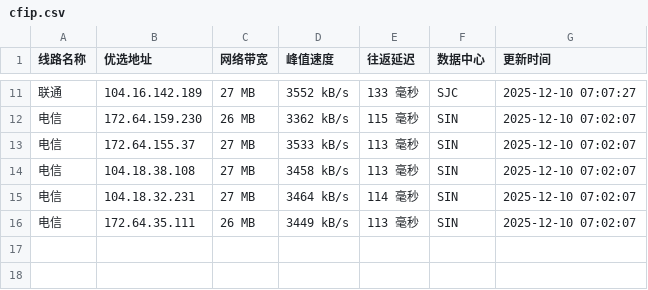
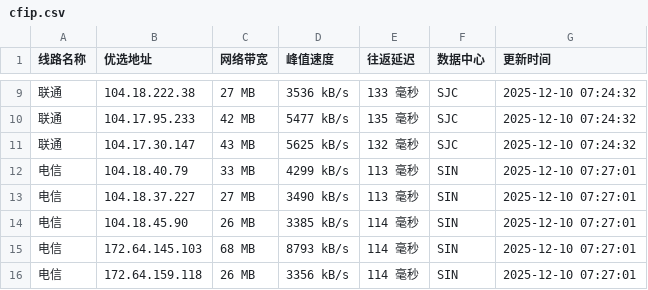
Before and after one commit to xing2kong/cfipv4db, a CSV file: cfip.csv, drawn as a sheet; only a part is shown, gaps mark what is left out; the diff covers the shown part only.

```diff
--- a/cfip.csv
+++ b/cfip.csv
@@ -11,6 +9,8 @@
-联通,104.16.142.189,27 MB,3552 kB/s,133 毫秒,SJC,2025-12-10 07:07:27
-电信,172.64.159.230,26 MB,3362 kB/s,115 毫秒,SIN,2025-12-10 07:02:07
-电信,172.64.155.37,27 MB,3533 kB/s,113 毫秒,SIN,2025-12-10 07:02:07
-电信,104.18.38.108,27 MB,3458 kB/s,113 毫秒,SIN,2025-12-10 07:02:07
-电信,104.18.32.231,27 MB,3464 kB/s,114 毫秒,SIN,2025-12-10 07:02:07
-电信,172.64.35.111,26 MB,3449 kB/s,113 毫秒,SIN,2025-12-10 07:02:07
+联通,104.18.222.38,27 MB,3536 kB/s,133 毫秒,SJC,2025-12-10 07:24:32
+联通,104.17.95.233,42 MB,5477 kB/s,135 毫秒,SJC,2025-12-10 07:24:32
+联通,104.17.30.147,43 MB,5625 kB/s,132 毫秒,SJC,2025-12-10 07:24:32
+电信,104.18.40.79,33 MB,4299 kB/s,113 毫秒,SIN,2025-12-10 07:27:01
+电信,104.18.37.227,27 MB,3490 kB/s,113 毫秒,SIN,2025-12-10 07:27:01
+电信,104.18.45.90,26 MB,3385 kB/s,114 毫秒,SIN,2025-12-10 07:27:01
+电信,172.64.145.103,68 MB,8793 kB/s,114 毫秒,SIN,2025-12-10 07:27:01
+电信,172.64.159.118,26 MB,3356 kB/s,114 毫秒,SIN,2025-12-10 07:27:01
```
Also changed, not shown: 1 added row, 3 removed rows and 29 edited cells elsewhere in this file, 1 other file.
